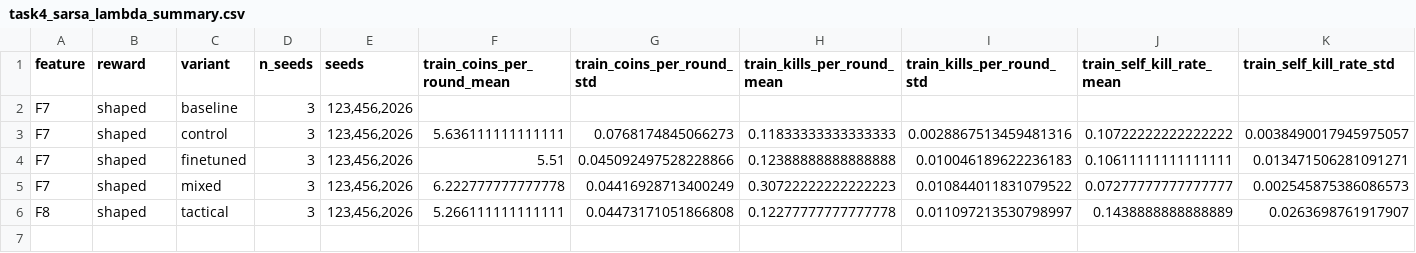
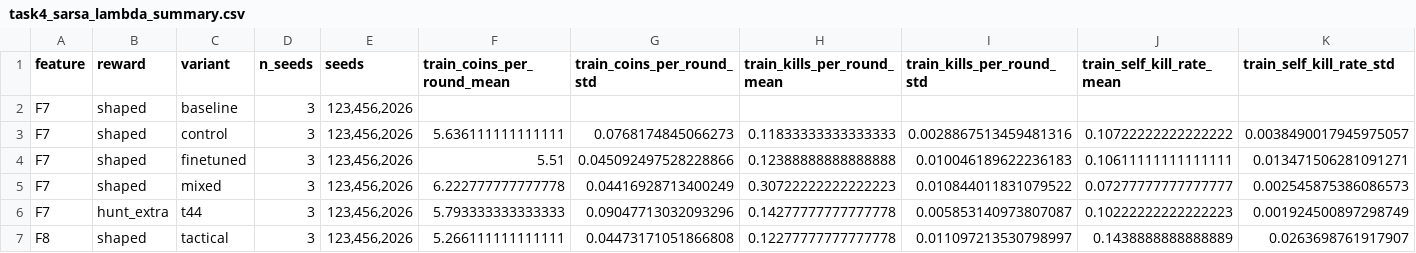
Before and after one commit to sy-grace/mle-bomberman-rl, a CSV file: docs/experiments/task4_sarsa_lambda_summary.csv, drawn as a sheet; only a part is shown; rows hold the shown columns only; the diff names each change by its address in the sheet, - before the commit and + after, or states it on an @@ line.

Commit message:
test(sarsa): add T4.4 hunt-extra evaluation results

```diff
--- a/docs/experiments/task4_sarsa_lambda_summary.csv
+++ b/docs/experiments/task4_sarsa_lambda_summary.csv
+row 6: F7 | hunt_extra | t44 | 3 | 123,456,2026 | 5.793333333333333 | 0.09047713032093296 | 0.14277777777777778 | 0.005853140973807087 | 0.10222222222222223 | 0.001924500897298749
```
Also changed, not shown: docs/experiments/task4_sarsa_lambda_runs.csv.
